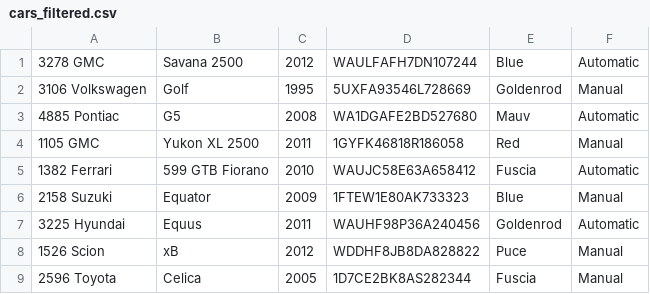
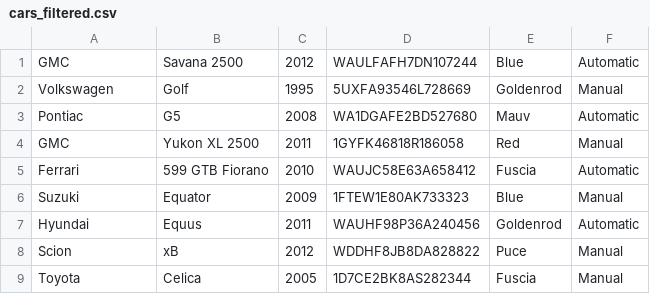
Before and after one commit to Romsnack/workshop_use_your_shell_like_a_pro1, a CSV file: cars_filtered.csv, drawn as a sheet.

```diff
--- a/cars_filtered.csv
+++ b/cars_filtered.csv
@@ -1,9 +1,9 @@
-  3278	GMC,Savana 2500,2012,WAULFAFH7DN107244,Blue,Automatic
-  3106	Volkswagen,Golf,1995,5UXFA93546L728669,Goldenrod,Manual
-  4885	Pontiac,G5,2008,WA1DGAFE2BD527680,Mauv,Automatic
-  1105	GMC,Yukon XL 2500,2011,1GYFK46818R186058,Red,Manual
-  1382	Ferrari,599 GTB Fiorano,2010,WAUJC58E63A658412,Fuscia,Automatic
-  2158	Suzuki,Equator,2009,1FTEW1E80AK733323,Blue,Manual
-  3225	Hyundai,Equus,2011,WAUHF98P36A240456,Goldenrod,Automatic
-  1526	Scion,xB,2012,WDDHF8JB8DA828822,Puce,Manual
-  2596	Toyota,Celica,2005,1D7CE2BK8AS282344,Fuscia,Manual
+GMC,Savana 2500,2012,WAULFAFH7DN107244,Blue,Automatic
+Volkswagen,Golf,1995,5UXFA93546L728669,Goldenrod,Manual
+Pontiac,G5,2008,WA1DGAFE2BD527680,Mauv,Automatic
+GMC,Yukon XL 2500,2011,1GYFK46818R186058,Red,Manual
+Ferrari,599 GTB Fiorano,2010,WAUJC58E63A658412,Fuscia,Automatic
+Suzuki,Equator,2009,1FTEW1E80AK733323,Blue,Manual
+Hyundai,Equus,2011,WAUHF98P36A240456,Goldenrod,Automatic
+Scion,xB,2012,WDDHF8JB8DA828822,Puce,Manual
+Toyota,Celica,2005,1D7CE2BK8AS282344,Fuscia,Manual
```
Also changed, not shown: 1 other file.
